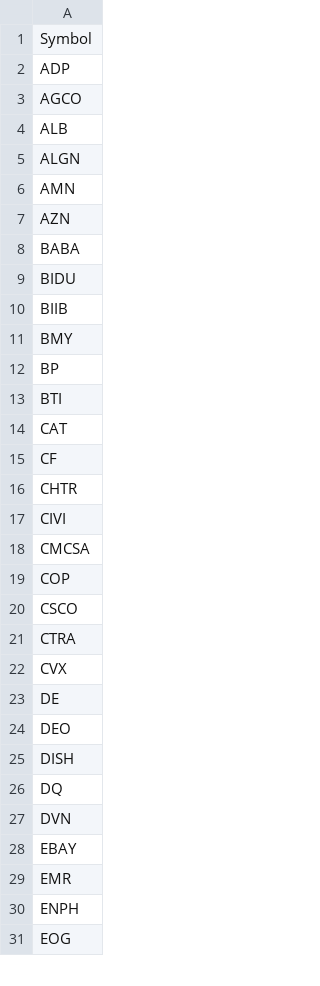
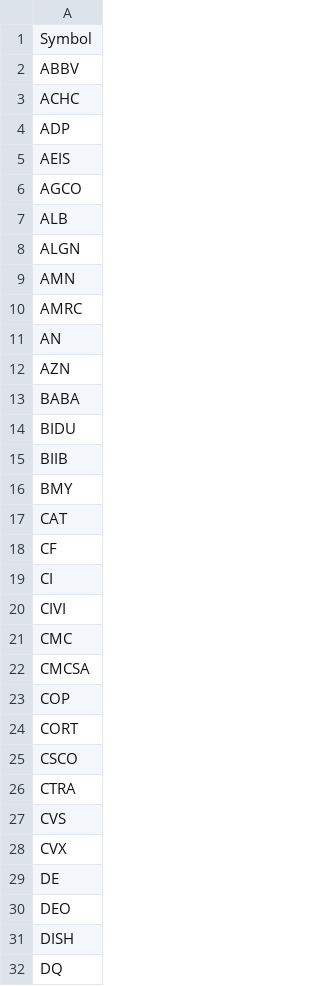
Before and after one commit to BruceRayWilson/PBL_StockPredictionsPrivate, a CSV file: predicted_symbols.csv, drawn as a sheet; only a part is shown; the shorter side is filled out with more unchanged rows; the diff covers the shown part only.

```diff
--- a/predicted_symbols.csv
+++ b/predicted_symbols.csv
@@ -1,3 +1,6 @@
 Symbol
+ABBV
+ACHC
 ADP
+AEIS
 AGCO
@@ -6,2 +9,4 @@ ALGN
 AMN
+AMRC
+AN
 AZN
@@ -11,12 +16,13 @@ BIIB
 BMY
-BP
-BTI
 CAT
 CF
-CHTR
+CI
 CIVI
+CMC
 CMCSA
 COP
+CORT
 CSCO
 CTRA
+CVS
 CVX
```
Also changed, not shown: 10 added rows, 6 removed rows and 7 edited cells elsewhere in this file, final_predictions.csv, train.csv, 17 other files.
